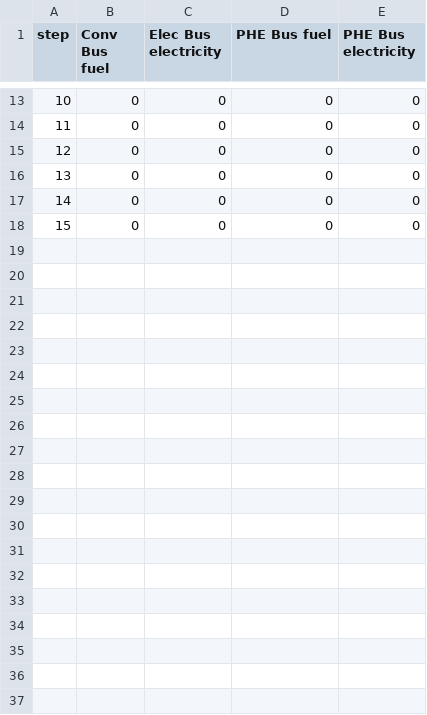
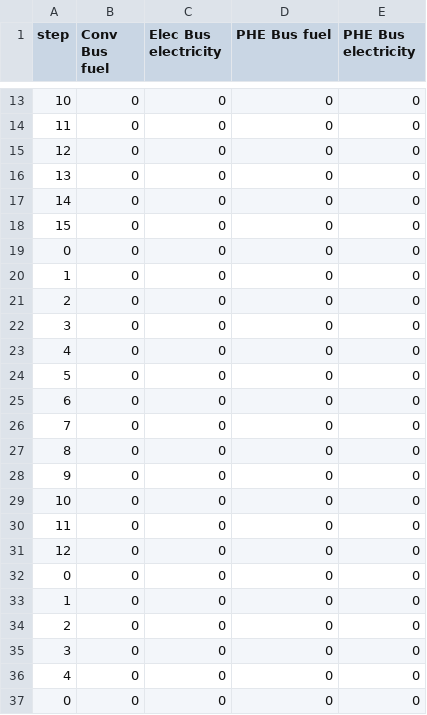
Before and after one commit to KyleDottin/Security-agent-in-VANETs-AI-Based-Intrusion-Detection, a CSV file: Results/unequipped_bus_energy.csv, drawn as a sheet; only a part is shown, gaps mark what is left out; the diff covers the shown part only.

```diff
--- a/Results/unequipped_bus_energy.csv
+++ b/Results/unequipped_bus_energy.csv
@@ -18 +18,20 @@ step,Conv Bus fuel,Elec Bus electricity,PHE Bus fuel,PHE Bus electricity
 15,0,0,0,0
+0,0,0,0,0
+1,0,0,0,0
+2,0,0,0,0
+3,0,0,0,0
+4,0,0,0,0
+5,0,0,0,0
+6,0,0,0,0
+7,0,0,0,0
+8,0,0,0,0
+9,0,0,0,0
+10,0,0,0,0
+11,0,0,0,0
+12,0,0,0,0
+0,0,0,0,0
+1,0,0,0,0
+2,0,0,0,0
+3,0,0,0,0
+4,0,0,0,0
+0,0,0,0,0
```
Also changed, not shown: 20 added rows elsewhere in this file, 6 other files.
